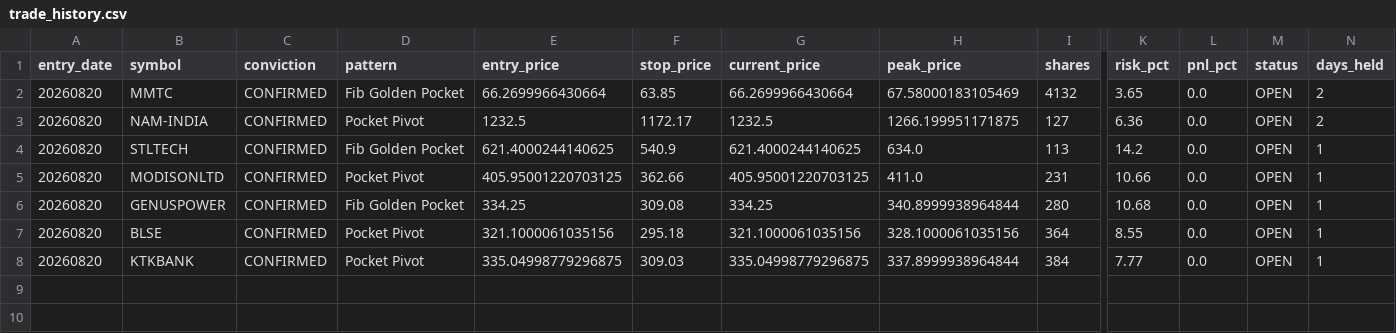
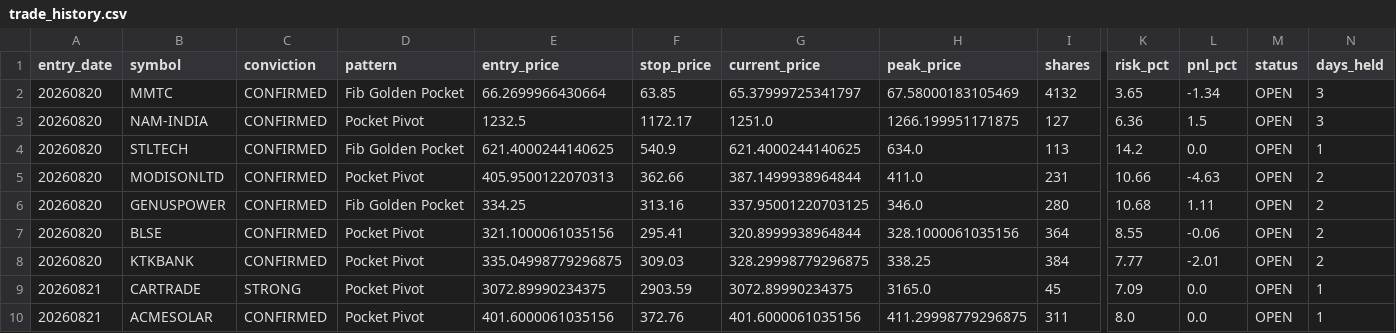
Before and after one commit to rajeshrocks4-ui/NSE-ALPHA-ENGINE, a CSV file: performance/trade_history.csv, drawn as a sheet; only a part is shown, gaps mark what is left out; rows hold the shown columns only; the diff names each change by its address in the sheet, - before the commit and + after, or states it on an @@ line.

```diff
--- a/performance/trade_history.csv
+++ b/performance/trade_history.csv
-G2 (current_price): 66.2699966430664
+G2 (current_price): 65.37999725341797
-L2 (pnl_pct): 0.0
+L2 (pnl_pct): -1.34
-N2:N3 (days_held): 2
+N2:N3 (days_held): 3
-G3 (current_price): 1232.5
+G3 (current_price): 1251.0
-L3 (pnl_pct): 0.0
+L3 (pnl_pct): 1.5
-E5 (entry_price): 405.95001220703125
+E5 (entry_price): 405.9500122070313
-G5 (current_price): 405.95001220703125
+G5 (current_price): 387.1499938964844
-L5 (pnl_pct): 0.0
+L5 (pnl_pct): -4.63
-N5:N8 (days_held): 1
+N5:N8 (days_held): 2
-F6 (stop_price): 309.08
+F6 (stop_price): 313.16
-G6 (current_price): 334.25
+G6 (current_price): 337.95001220703125
-H6 (peak_price): 340.8999938964844
+H6 (peak_price): 346.0
-L6 (pnl_pct): 0.0
+L6 (pnl_pct): 1.11
-F7 (stop_price): 295.18
+F7 (stop_price): 295.41
-G7 (current_price): 321.1000061035156
+G7 (current_price): 320.8999938964844
-L7 (pnl_pct): 0.0
+L7 (pnl_pct): -0.06
-G8 (current_price): 335.04998779296875
+G8 (current_price): 328.29998779296875
-H8 (peak_price): 337.8999938964844
+H8 (peak_price): 338.25
-L8 (pnl_pct): 0.0
+L8 (pnl_pct): -2.01
+row 9: 20260821 | CARTRADE | STRONG | Pocket Pivot | 3072.89990234375 | 2903.59 | 3072.89990234375 | 3165.0 | 45 | 7.09 | 0.0 | OPEN | 1
+row 10: 20260821 | ACMESOLAR | CONFIRMED | Pocket Pivot | 401.6000061035156 | 372.76 | 401.6000061035156 | 411.29998779296875 | 311 | 8.0 | 0.0 | OPEN | 1
```
Also changed, not shown: 2 other files.
